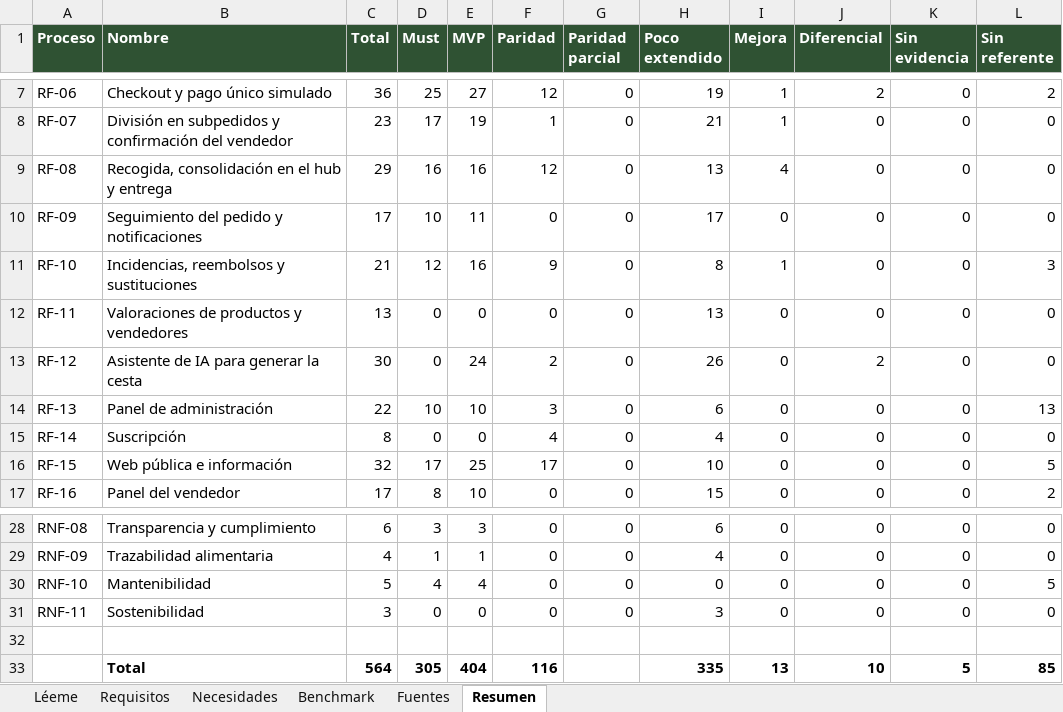
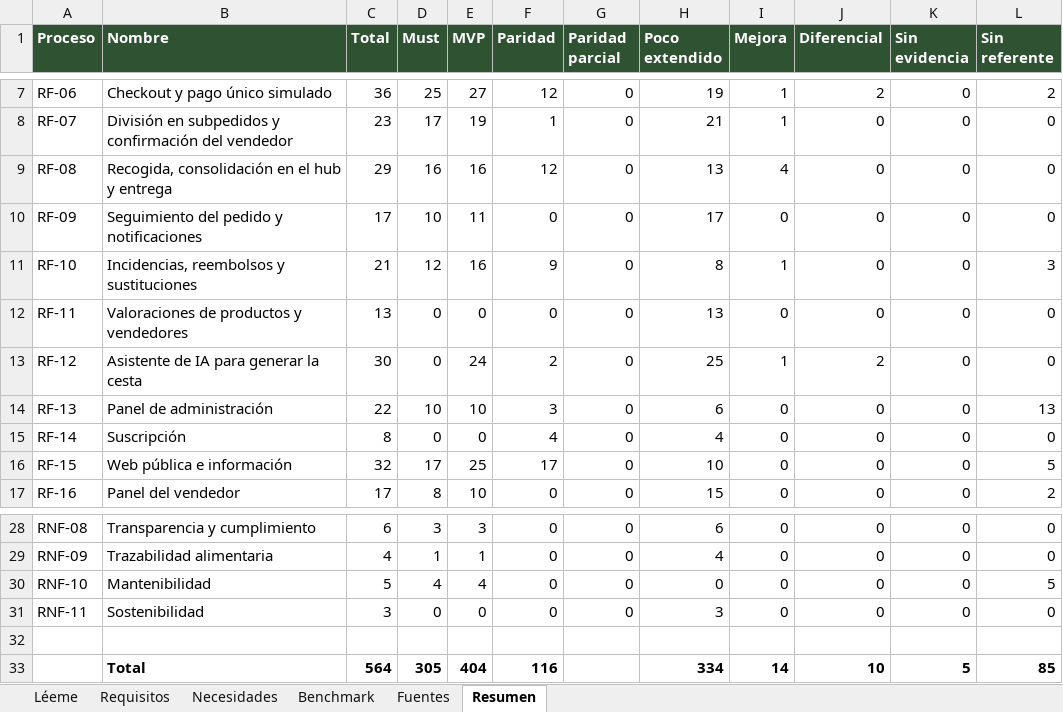
Before and after one commit to sebasbarrabaja-cmyk/Food4All, an Excel workbook: docs/requisitos/FOOD4ALL_requisitos_benchmark.xlsx, sheet Resumen, drawn as a sheet; only a part is shown, gaps mark what is left out; values as stored, in another font and other column widths than the file's, no borders; the diff names each change by its address in the sheet, - before the commit and + after, or states it on an @@ line.

Commit message:
docs: evidencia de recomendaciones explicadas (mejora M-08)

```diff
--- a/docs/requisitos/FOOD4ALL_requisitos_benchmark.xlsx (sheet Resumen)
+++ b/docs/requisitos/FOOD4ALL_requisitos_benchmark.xlsx (sheet Resumen)
-H13 (Poco extendido): 26
+H13 (Poco extendido): 25
-I13 (Mejora): 0
+I13 (Mejora): 1
-H33 (Poco extendido): 335
+H33 (Poco extendido): 334
-I33 (Mejora): 13
+I33 (Mejora): 14
```
Also changed, not shown: sheet Requisitos, 7 other files.
